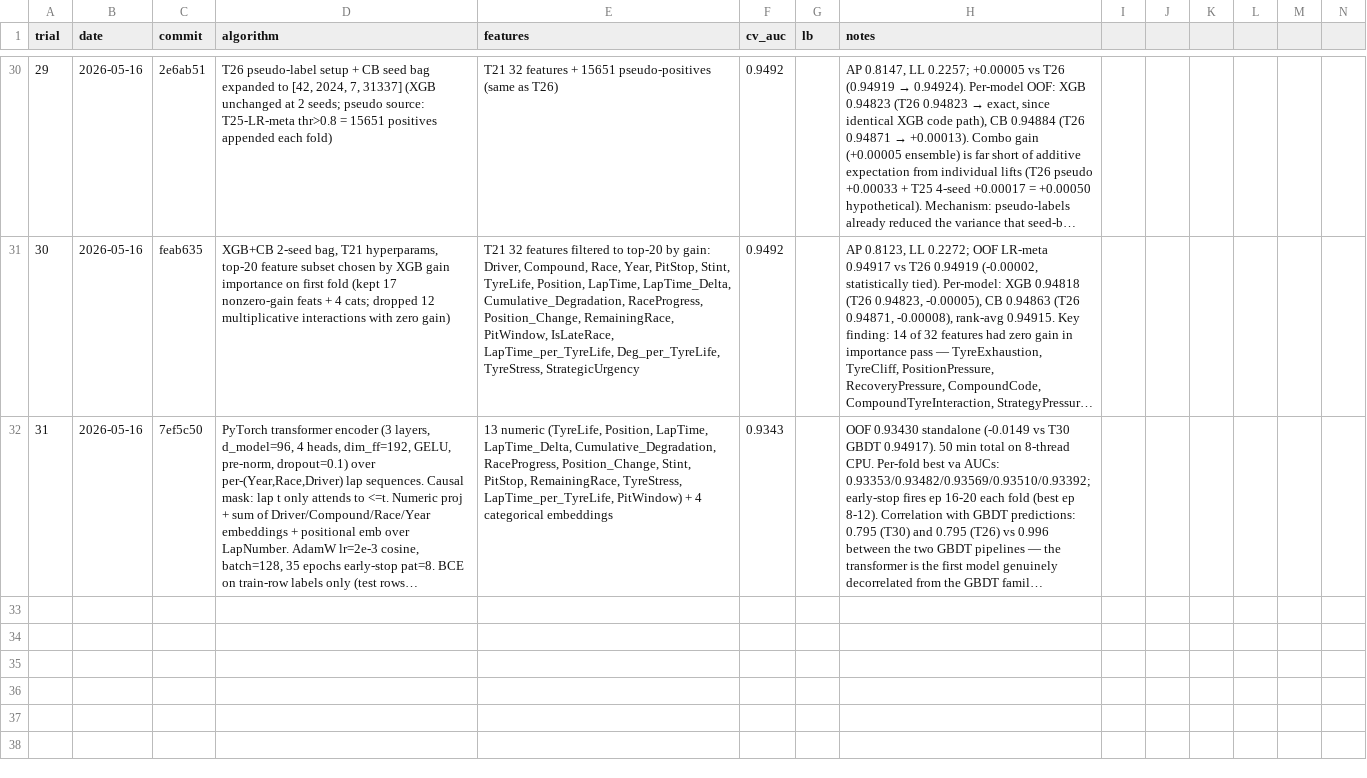
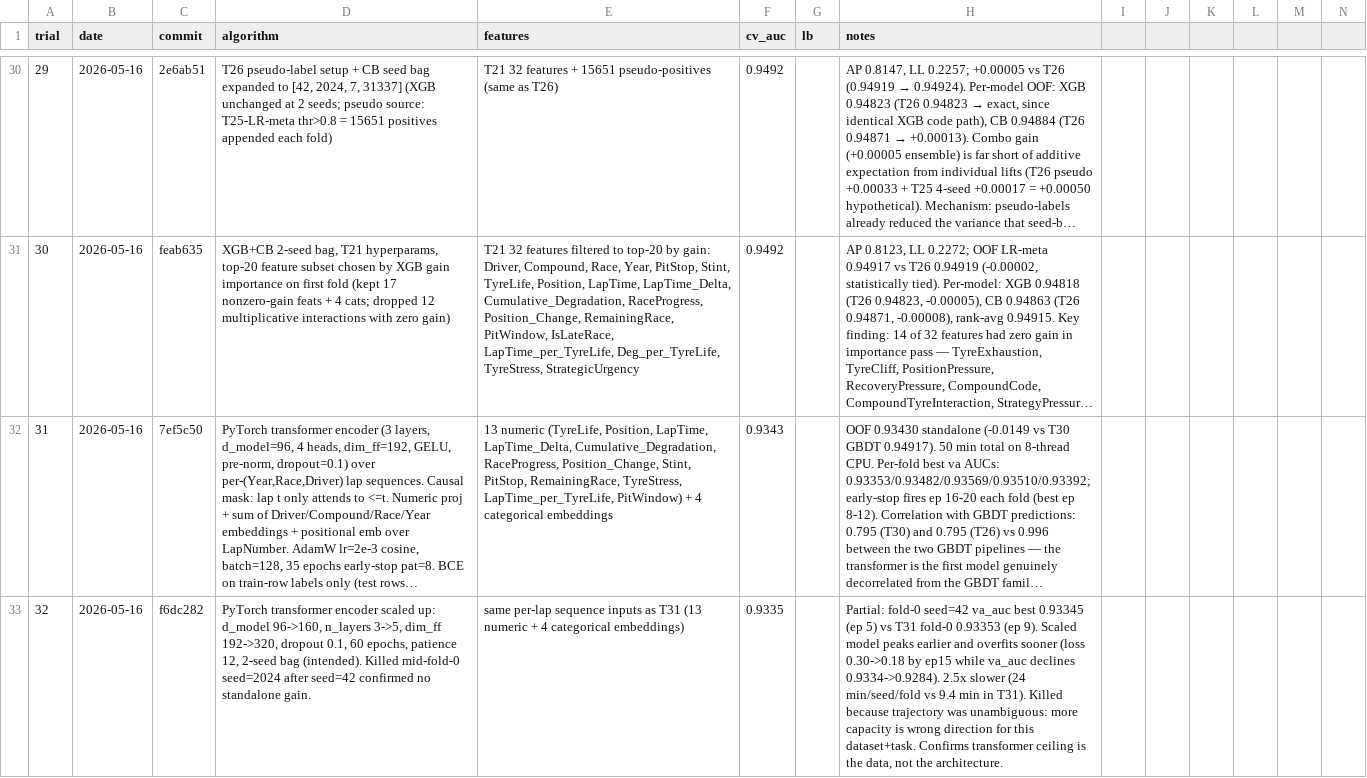
Before and after one commit to Propar2750/PitStop, a CSV file: trials.csv, drawn as a sheet; only a part is shown, gaps mark what is left out; long unchanged cells end in …; rows hold the shown columns only; the diff covers the shown part only; the diff names each change by its address in the sheet, - before the commit and + after, or states it on an @@ line.

```diff
--- a/trials.csv
+++ b/trials.csv
+row 33: 32 | 2026-05-16 | f6dc282 | PyTorch transformer encoder scaled up: d_model 96->160, n_layers 3->5, dim_ff 192->320, dropout 0.1, 60 epochs, patience 12, 2-seed bag (intended). Killed mid-fold-0 seed=2024 after seed=42 confirmed no standalone gain. | same per-lap sequence inputs as T31 (13 numeric + 4 categorical embeddings) | 0.9335 |  | Partial: fold-0 seed=42 va_auc best 0.93345 (ep 5) vs T31 fold-0 0.93353 (ep 9). Scaled model peaks earlier and overfits sooner (loss 0.30->0.18 by ep15 while va_auc declines 0.9334->0.9284). 2.5x slower (24 min/seed/fold vs 9.4 min in T31). Killed because trajectory was unambiguous: more capacity is wrong direction for this dataset+task. Confirms transformer ceiling is the data, not the architecture.
```
Also changed, not shown: 1 added row elsewhere in this file.
